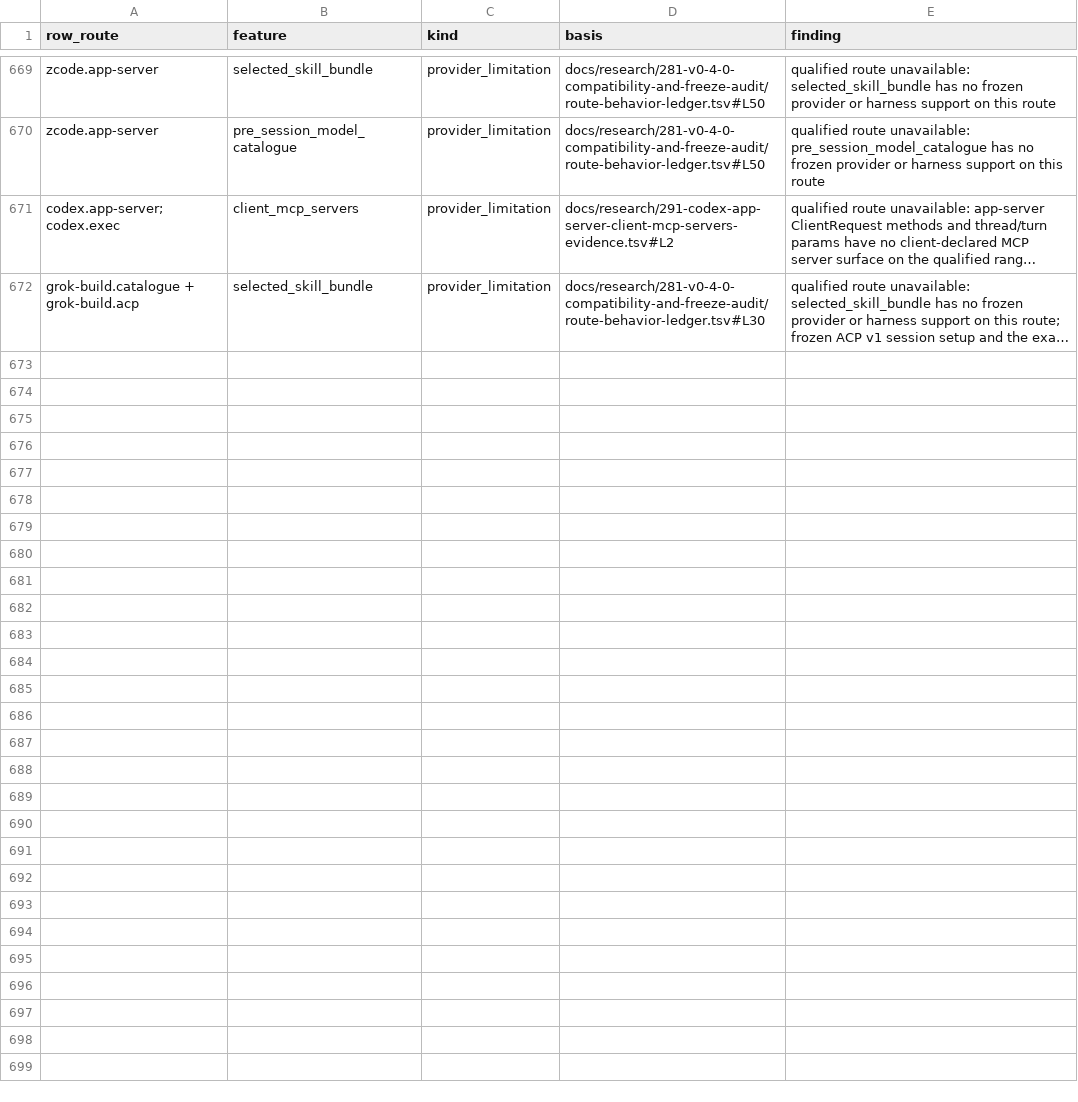
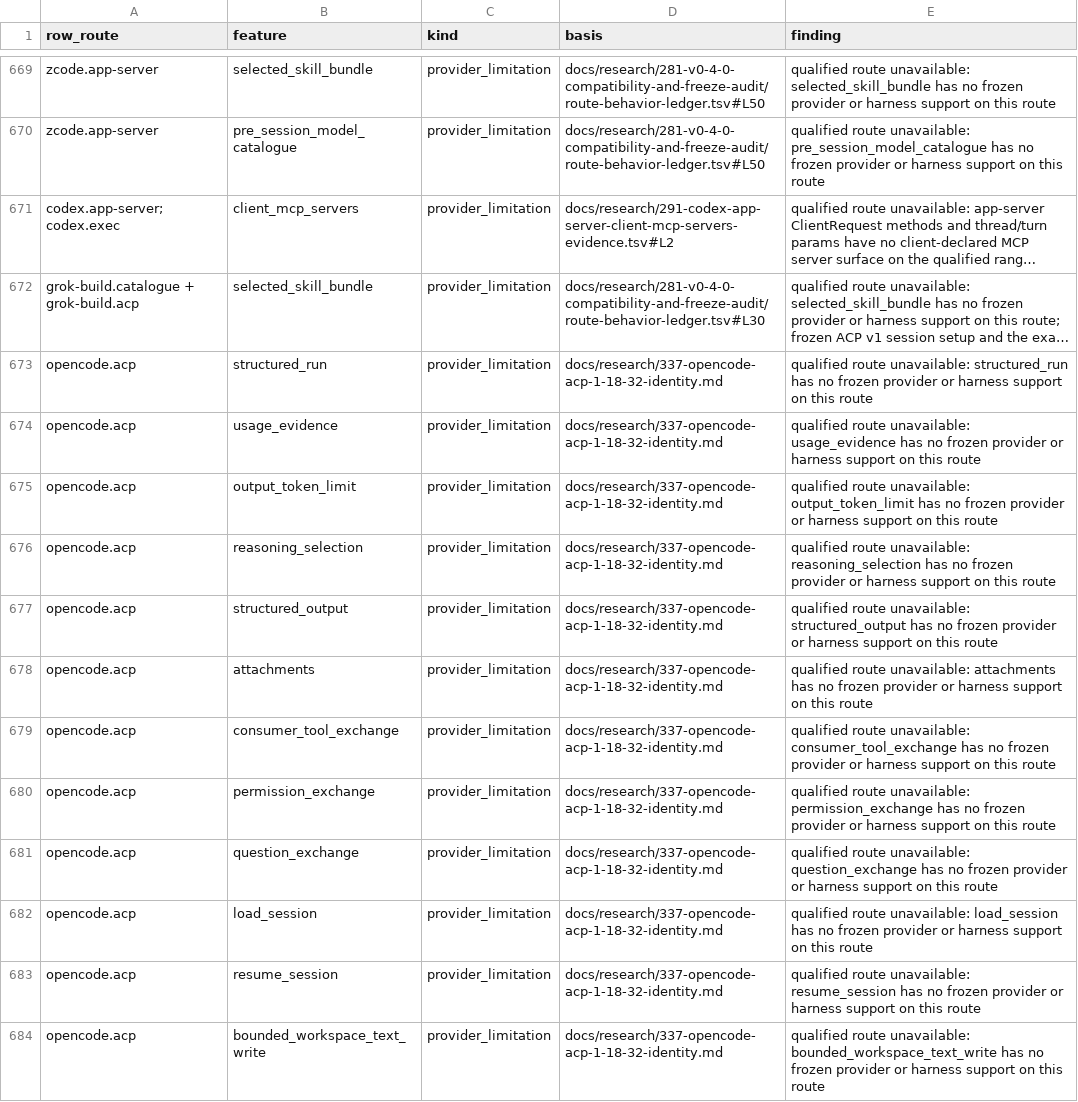
Before and after one commit to inflatable-cookie/swallowtail, a TSV file: docs/research/290-feature-matrix-cross-evidence.tsv, drawn as a sheet; only a part is shown, gaps mark what is left out; long unchanged cells end in …; the diff covers the shown part only; the diff names each change by its address in the sheet, - before the commit and + after, or states it on an @@ line.

```diff
--- a/docs/research/290-feature-matrix-cross-evidence.tsv
+++ b/docs/research/290-feature-matrix-cross-evidence.tsv
+row 673: opencode.acp | structured_run | provider_limitation | docs/research/337-opencode-acp-1-18-32-identity.md | qualified route unavailable: structured_run has no frozen provider or harness support on this route
+row 674: opencode.acp | usage_evidence | provider_limitation | docs/research/337-opencode-acp-1-18-32-identity.md | qualified route unavailable: usage_evidence has no frozen provider or harness support on this route
+row 675: opencode.acp | output_token_limit | provider_limitation | docs/research/337-opencode-acp-1-18-32-identity.md | qualified route unavailable: output_token_limit has no frozen provider or harness support on this route
+row 676: opencode.acp | reasoning_selection | provider_limitation | docs/research/337-opencode-acp-1-18-32-identity.md | qualified route unavailable: reasoning_selection has no frozen provider or harness support on this route
+row 677: opencode.acp | structured_output | provider_limitation | docs/research/337-opencode-acp-1-18-32-identity.md | qualified route unavailable: structured_output has no frozen provider or harness support on this route
+row 678: opencode.acp | attachments | provider_limitation | docs/research/337-opencode-acp-1-18-32-identity.md | qualified route unavailable: attachments has no frozen provider or harness support on this route
+row 679: opencode.acp | consumer_tool_exchange | provider_limitation | docs/research/337-opencode-acp-1-18-32-identity.md | qualified route unavailable: consumer_tool_exchange has no frozen provider or harness support on this route
+row 680: opencode.acp | permission_exchange | provider_limitation | docs/research/337-opencode-acp-1-18-32-identity.md | qualified route unavailable: permission_exchange has no frozen provider or harness support on this route
+row 681: opencode.acp | question_exchange | provider_limitation | docs/research/337-opencode-acp-1-18-32-identity.md | qualified route unavailable: question_exchange has no frozen provider or harness support on this route
+row 682: opencode.acp | load_session | provider_limitation | docs/research/337-opencode-acp-1-18-32-identity.md | qualified route unavailable: load_session has no frozen provider or harness support on this route
+row 683: opencode.acp | resume_session | provider_limitation | docs/research/337-opencode-acp-1-18-32-identity.md | qualified route unavailable: resume_session has no frozen provider or harness support on this route
+row 684: opencode.acp | bounded_workspace_text_write | provider_limitation | docs/research/337-opencode-acp-1-18-32-identity.md | qualified route unavailable: bounded_workspace_text_write has no frozen provider or harness support on this route
```
Also changed, not shown: 11 added rows elsewhere in this file, docs/guides/provider-solution-activity-matrix.csv, docs/guides/provider-solution-feature-matrix.csv, 19 other files.
